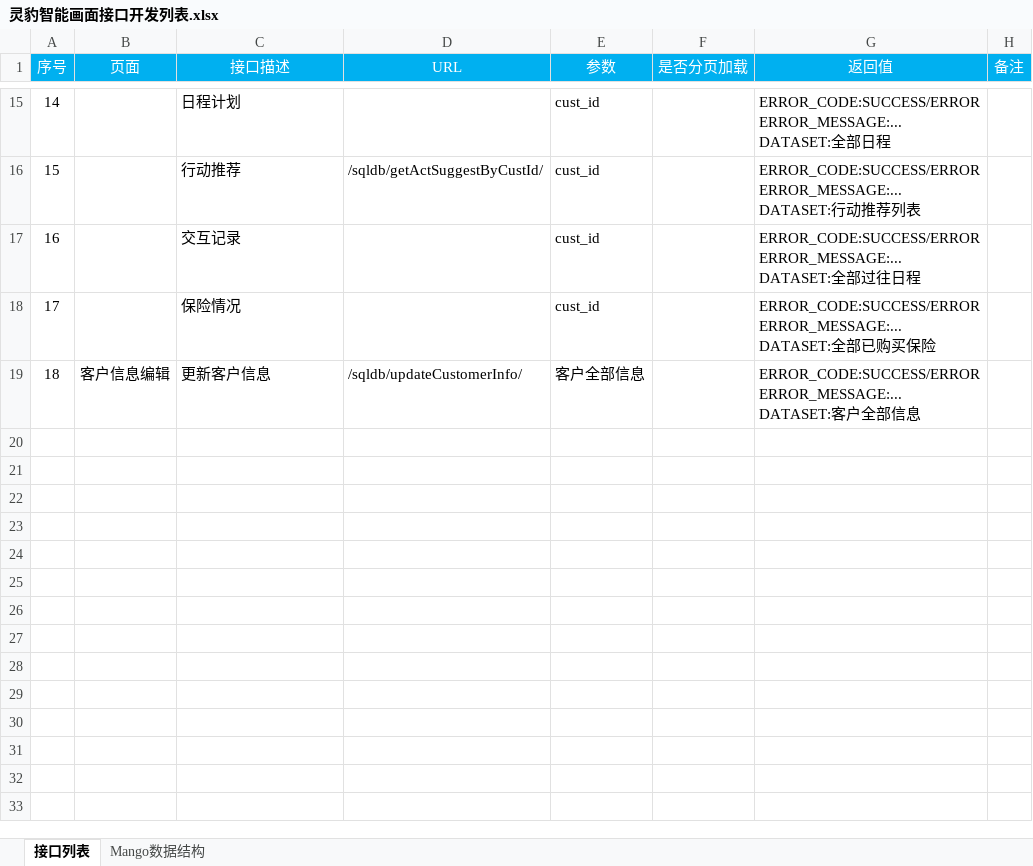
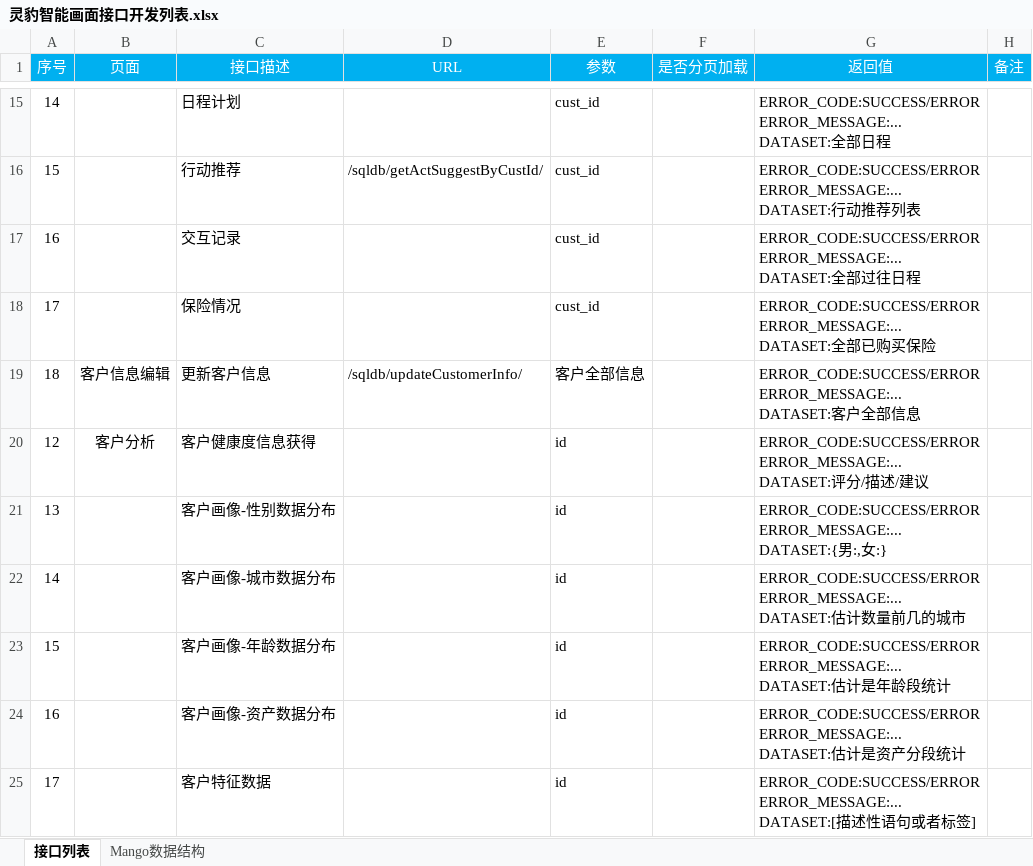
Before and after one commit to HBoy2008/LBAI, an Excel workbook: document/灵豹智能画面接口开发列表.xlsx, sheet 接口列表, drawn as a sheet; only a part is shown, gaps mark what is left out; values as stored, in another font and other column widths than the file's, no borders; ↵ is a line break in a cell; the diff names each change by its address in the sheet, - before the commit and + after, or states it on an @@ line.

```diff
--- a/document/灵豹智能画面接口开发列表.xlsx (sheet 接口列表)
+++ b/document/灵豹智能画面接口开发列表.xlsx (sheet 接口列表)
+row 20: 12 | 客户分析 | 客户健康度信息获得 |  | id |  | ERROR_CODE:SUCCESS/ERROR ↵ ERROR_MESSAGE:... ↵ DATASET:评分/描述/建议
+row 21: 13 |  | 客户画像-性别数据分布 |  | id |  | ERROR_CODE:SUCCESS/ERROR ↵ ERROR_MESSAGE:... ↵ DATASET:{男:,女:}
+row 22: 14 |  | 客户画像-城市数据分布 |  | id |  | ERROR_CODE:SUCCESS/ERROR ↵ ERROR_MESSAGE:... ↵ DATASET:估计数量前几的城市
+row 23: 15 |  | 客户画像-年龄数据分布 |  | id |  | ERROR_CODE:SUCCESS/ERROR ↵ ERROR_MESSAGE:... ↵ DATASET:估计是年龄段统计
+row 24: 16 |  | 客户画像-资产数据分布 |  | id |  | ERROR_CODE:SUCCESS/ERROR ↵ ERROR_MESSAGE:... ↵ DATASET:估计是资产分段统计
+row 25: 17 |  | 客户特征数据 |  | id |  | ERROR_CODE:SUCCESS/ERROR ↵ ERROR_MESSAGE:... ↵ DATASET:[描述性语句或者标签]
```
Also changed, not shown: 5 other files.
